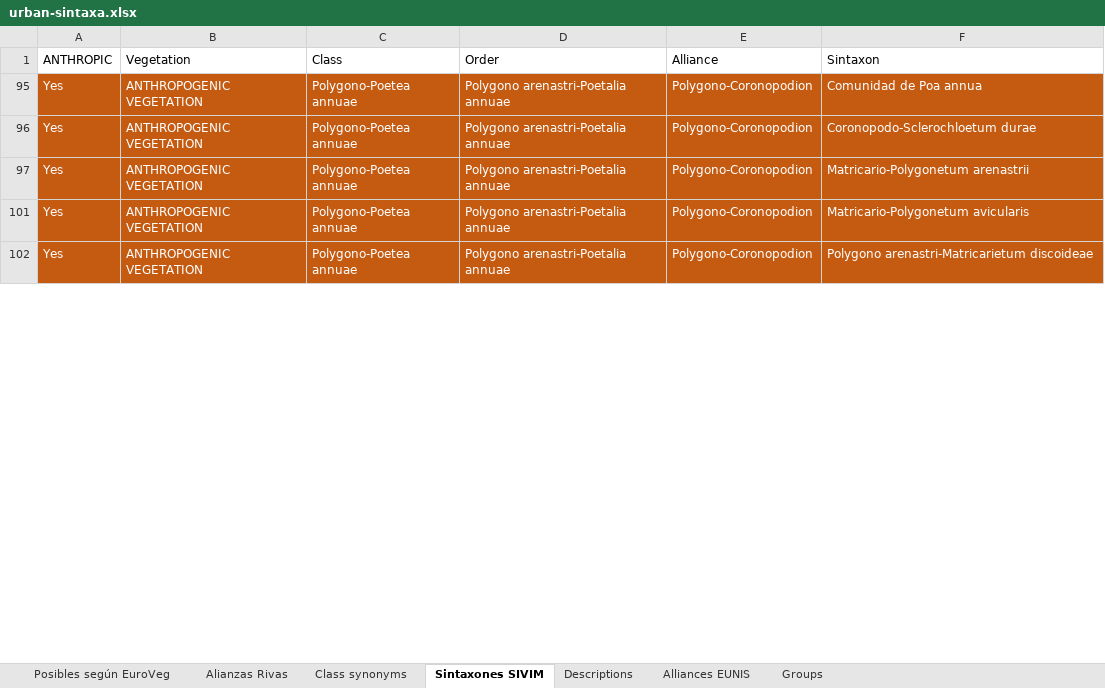
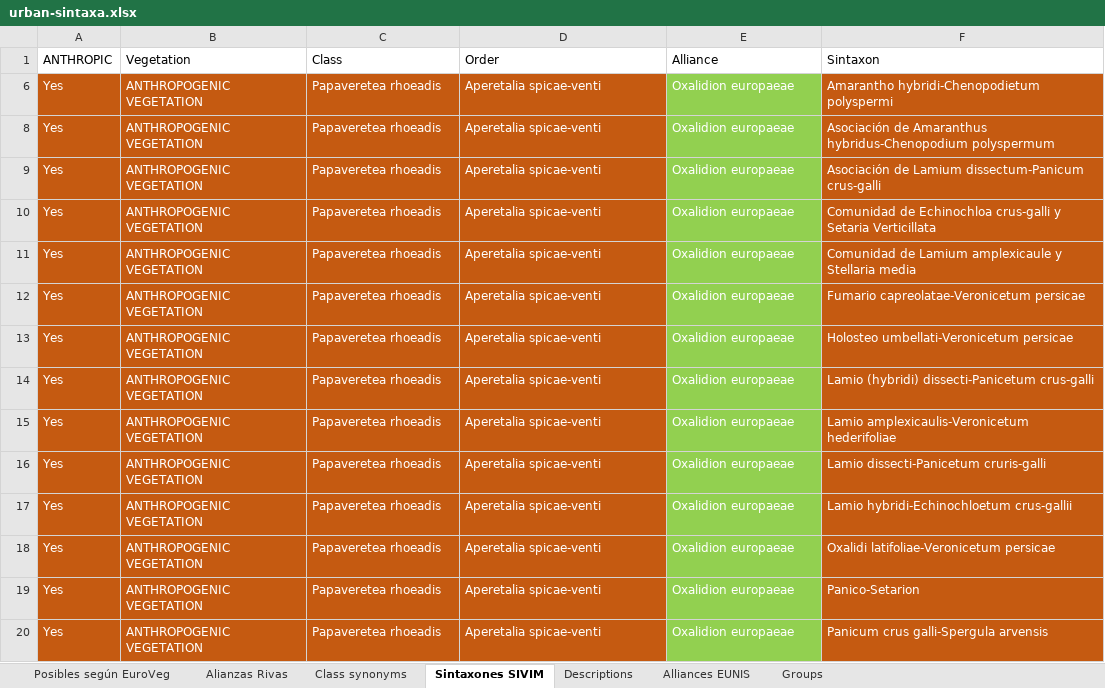
Before and after one commit to efernandezpascual/anthropogenic, an Excel workbook: data/urban-sintaxa.xlsx, sheet Sintaxones SIVIM, drawn as a sheet; only a part is shown; values as stored, in another font and other column widths than the file's, no borders; addresses are those after the commit; the diff covers the shown part only; the diff names each change by its address in the sheet, - before the commit and + after, or states it on an @@ line.

```diff
--- a/data/urban-sintaxa.xlsx (sheet Sintaxones SIVIM)
+++ b/data/urban-sintaxa.xlsx (sheet Sintaxones SIVIM)
+row 6: Yes | ANTHROPOGENIC VEGETATION | Papaveretea rhoeadis | Aperetalia spicae-venti | Oxalidion europaeae | Amarantho hybridi-Chenopodietum polyspermi
+row 8: Yes | ANTHROPOGENIC VEGETATION | Papaveretea rhoeadis | Aperetalia spicae-venti | Oxalidion europaeae | Asociación de Amaranthus hybridus-Chenopodium polyspermum
-C9:C10 (Class): Polygono-Poetea annuae
+C9:C10 (Class): Papaveretea rhoeadis
-D9:D10 (Order): Polygono arenastri-Poetalia annuae
+D9:D10 (Order): Aperetalia spicae-venti
-E9:E10 (Alliance): Polygono-Coronopodion
+E9:E10 (Alliance): Oxalidion europaeae
-E9:E10 fill: #C55A11
+E9:E10 fill: #92D050
-F9 (Sintaxon): Comunidad de Poa annua
+F9 (Sintaxon): Asociación de Lamium dissectum-Panicum crus-galli
-F10 (Sintaxon): Coronopodo-Sclerochloetum durae
+F10 (Sintaxon): Comunidad de Echinochloa crus-galli y Setaria Verticillata
+row 11: Yes | ANTHROPOGENIC VEGETATION | Papaveretea rhoeadis | Aperetalia spicae-venti | Oxalidion europaeae | Comunidad de Lamium amplexicaule y Stellaria media
-C12 (Class): Polygono-Poetea annuae
+C12 (Class): Papaveretea rhoeadis
-D12 (Order): Polygono arenastri-Poetalia annuae
+D12 (Order): Aperetalia spicae-venti
-E12 (Alliance): Polygono-Coronopodion
+E12 (Alliance): Oxalidion europaeae
-E12 fill: #C55A11
+E12 fill: #92D050
-F12 (Sintaxon): Matricario-Polygonetum arenastrii
+F12 (Sintaxon): Fumario capreolatae-Veronicetum persicae
+row 13: Yes | ANTHROPOGENIC VEGETATION | Papaveretea rhoeadis | Aperetalia spicae-venti | Oxalidion europaeae | Holosteo umbellati-Veronicetum persicae
+row 14: Yes | ANTHROPOGENIC VEGETATION | Papaveretea rhoeadis | Aperetalia spicae-venti | Oxalidion europaeae | Lamio (hybridi) dissecti-Panicetum crus-galli
+row 15: Yes | ANTHROPOGENIC VEGETATION | Papaveretea rhoeadis | Aperetalia spicae-venti | Oxalidion europaeae | Lamio amplexicaulis-Veronicetum hederifoliae
-C16 (Class): Polygono-Poetea annuae
+C16 (Class): Papaveretea rhoeadis
-D16 (Order): Polygono arenastri-Poetalia annuae
+D16 (Order): Aperetalia spicae-venti
-E16 (Alliance): Polygono-Coronopodion
+E16 (Alliance): Oxalidion europaeae
-E16 fill: #C55A11
+E16 fill: #92D050
-F16 (Sintaxon): Matricario-Polygonetum avicularis
+F16 (Sintaxon): Lamio dissecti-Panicetum cruris-galli
+row 17: Yes | ANTHROPOGENIC VEGETATION | Papaveretea rhoeadis | Aperetalia spicae-venti | Oxalidion europaeae | Lamio hybridi-Echinochloetum crus-gallii
-C18 (Class): Polygono-Poetea annuae
+C18 (Class): Papaveretea rhoeadis
-D18 (Order): Polygono arenastri-Poetalia annuae
+D18 (Order): Aperetalia spicae-venti
-E18 (Alliance): Polygono-Coronopodion
+E18 (Alliance): Oxalidion europaeae
-E18 fill: #C55A11
+E18 fill: #92D050
-F18 (Sintaxon): Polygono arenastri-Matricarietum discoideae
+F18 (Sintaxon): Oxalidi latifoliae-Veronicetum persicae
+row 19: Yes | ANTHROPOGENIC VEGETATION | Papaveretea rhoeadis | Aperetalia spicae-venti | Oxalidion europaeae | Panico-Setarion
+row 20: Yes | ANTHROPOGENIC VEGETATION | Papaveretea rhoeadis | Aperetalia spicae-venti | Oxalidion europaeae | Panicum crus galli-Spergula arvensis
```
Also changed, not shown: 2 added rows, 12 edited cells and cell formats elsewhere in this sheet, sheet Alliances EUNIS, hidden cells, 12 other files.
